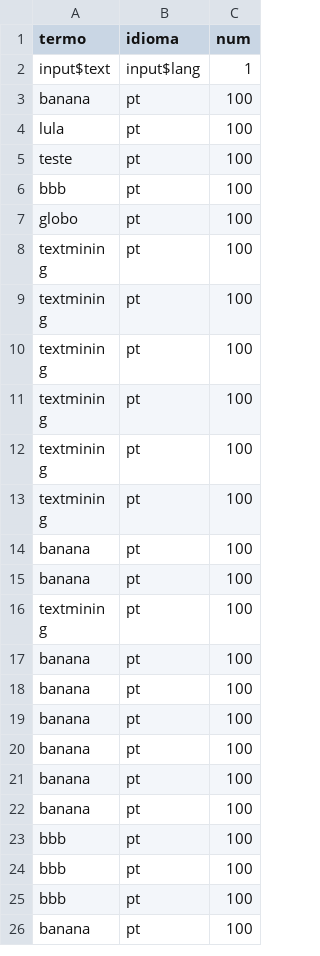
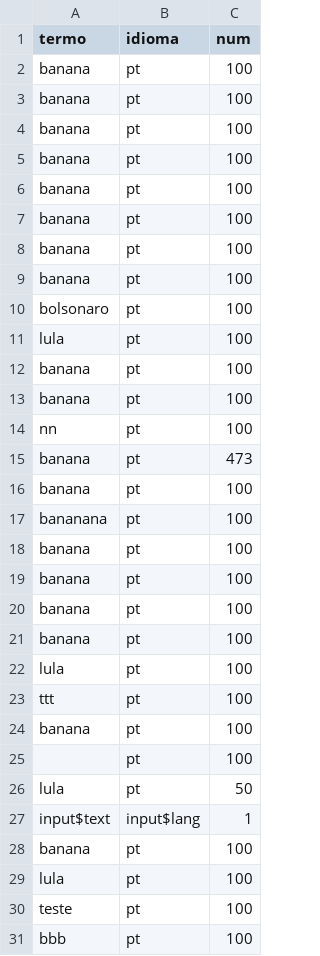
Before and after one commit to adsoncostanzifilho/TextMining, a CSV file: App/log_pesquisa.csv, drawn as a sheet; only a part is shown; the shorter side is filled out with more unchanged rows.

```diff
--- a/App/log_pesquisa.csv
+++ b/App/log_pesquisa.csv
@@ -1,2 +1,27 @@
 "termo";"idioma";"num"
+"banana";"pt";100
+"banana";"pt";100
+"banana";"pt";100
+"banana";"pt";100
+"banana";"pt";100
+"banana";"pt";100
+"banana";"pt";100
+"banana";"pt";100
+"bolsonaro";"pt";100
+"lula";"pt";100
+"banana";"pt";100
+"banana";"pt";100
+"nn";"pt";100
+"banana";"pt";473
+"banana";"pt";100
+"bananana";"pt";100
+"banana";"pt";100
+"banana";"pt";100
+"banana";"pt";100
+"banana";"pt";100
+"lula";"pt";100
+"ttt";"pt";100
+"banana";"pt";100
+"";"pt";100
+"lula";"pt";50
 "input$text";"input$lang";1
```
Also changed, not shown: 3 other files.
